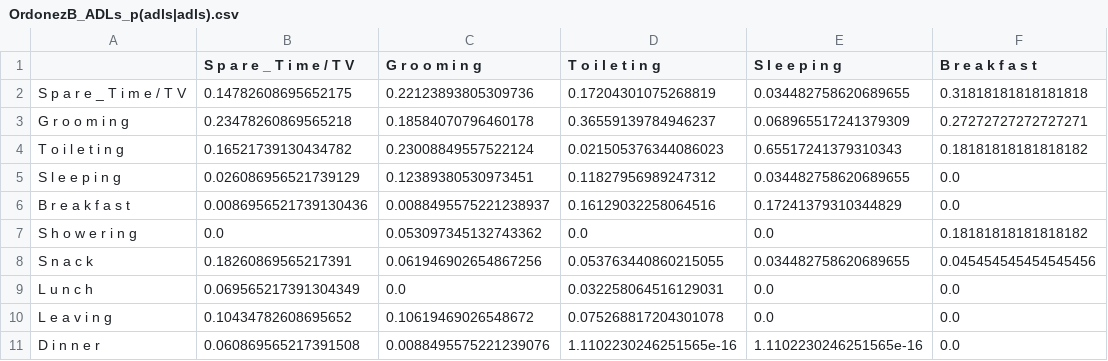
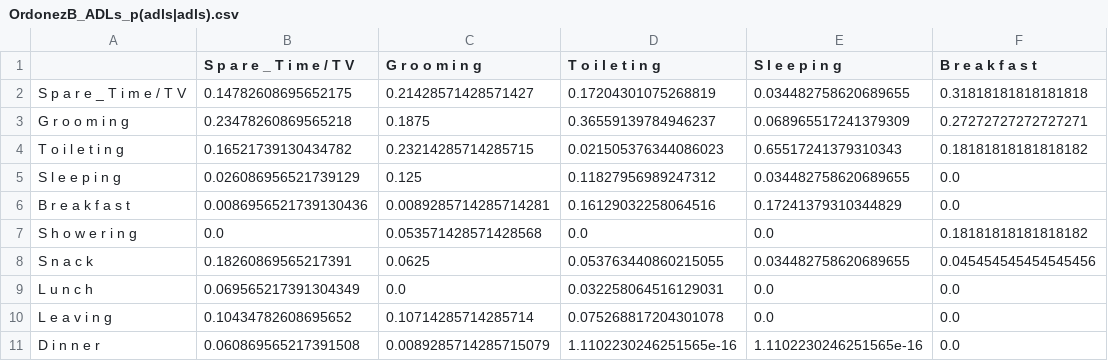
Before and after one commit to 7iacura/repodepo, a CSV file: Dataset/OrdonezB_ADLs_p(adls|adls).csv, drawn as a sheet; only a part is shown; the diff names each change by its address in the sheet, - before the commit and + after, or states it on an @@ line.

```diff
--- a/Dataset/OrdonezB_ADLs_p(adls|adls).csv
+++ b/Dataset/OrdonezB_ADLs_p(adls|adls).csv
-C2 (G r o o m i n g): 0.22123893805309736
+C2 (G r o o m i n g): 0.21428571428571427
-C3 (G r o o m i n g): 0.18584070796460178
+C3 (G r o o m i n g): 0.1875
-C4 (G r o o m i n g): 0.23008849557522124
+C4 (G r o o m i n g): 0.23214285714285715
-C5 (G r o o m i n g): 0.12389380530973451
+C5 (G r o o m i n g): 0.125
-C6 (G r o o m i n g): 0.0088495575221238937
+C6 (G r o o m i n g): 0.0089285714285714281
-C7 (G r o o m i n g): 0.053097345132743362
+C7 (G r o o m i n g): 0.053571428571428568
-C8 (G r o o m i n g): 0.061946902654867256
+C8 (G r o o m i n g): 0.0625
-C10 (G r o o m i n g): 0.10619469026548672
+C10 (G r o o m i n g): 0.10714285714285714
-C11 (G r o o m i n g): 0.0088495575221239076
+C11 (G r o o m i n g): 0.0089285714285715079
```
Also changed, not shown: Dataset/OrdonezA_ADLs_p(adls|adls).csv, Dataset/OrdonezB_ADLs.csv, 7 other files.
